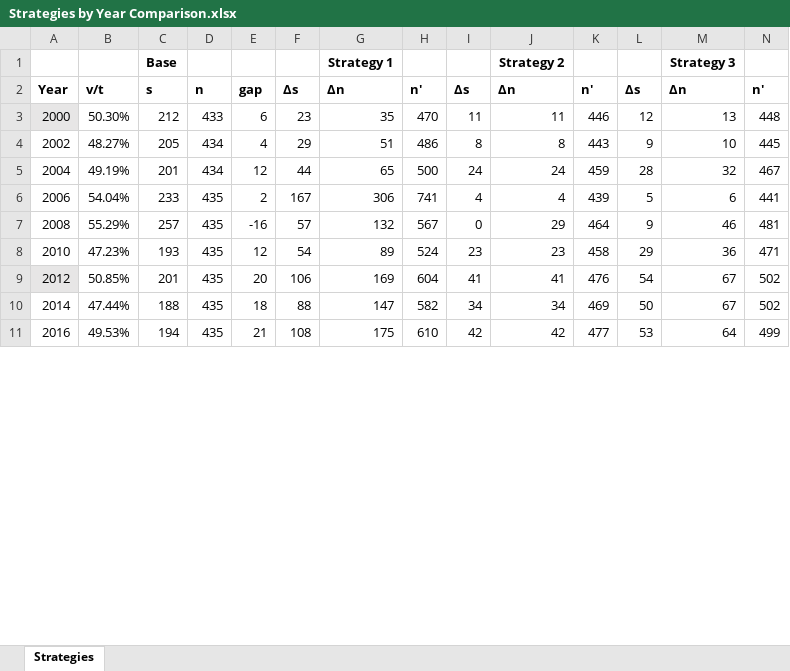
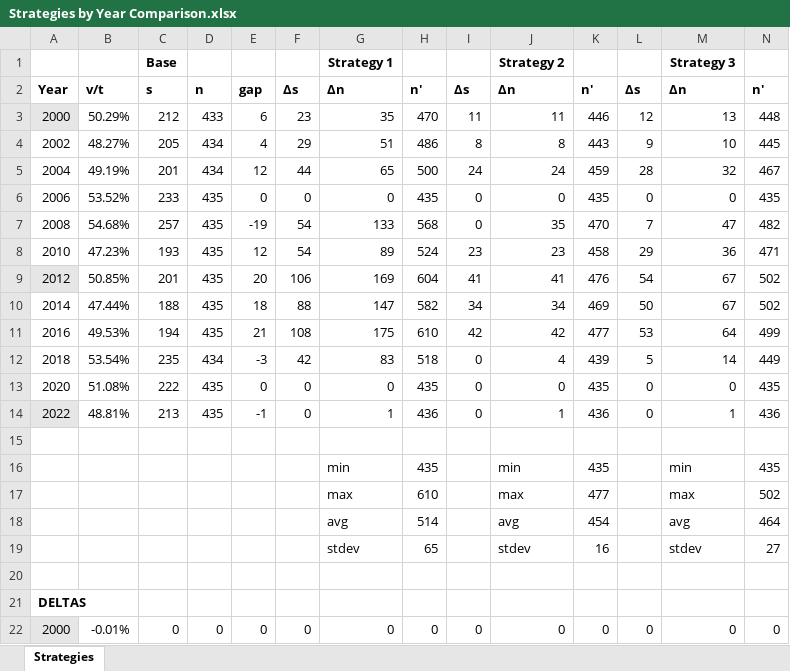
Before and after one commit to alecramsay/MM2, an Excel workbook: results/Strategies by Year Comparison.xlsx, sheet Strategies, drawn as a sheet; only a part is shown; the shorter side is filled out with more unchanged rows; values as stored, in another font and other column widths than the file's, no borders; conditional formats not drawn; rows hold the shown columns only; the diff covers the shown part only; the diff names each change by its address in the sheet, - before the commit and + after, or states it on an @@ line.

Commit message:
Updated comparison spreadsheet

```diff
--- a/results/Strategies by Year Comparison.xlsx (sheet Strategies)
+++ b/results/Strategies by Year Comparison.xlsx (sheet Strategies)
-B3: 50.30%
+B3: 50.29%
+row 6: 2006 | 53.52% | 233 | 435 | 0 | 0 | 0 | 435 | 0 | 0 | 435 | 0 | 0 | 435
+row 7: 2008 | 54.68% | 257 | 435 | -19 | 54 | 133 | 568 | 0 | 35 | 470 | 7 | 47 | 482
+row 8: 2010 | 47.23% | 193 | 435 | 12 | 54 | 89 | 524 | 23 | 23 | 458 | 29 | 36 | 471
+row 9: 2012 | 50.85% | 201 | 435 | 20 | 106 | 169 | 604 | 41 | 41 | 476 | 54 | 67 | 502
+row 10: 2014 | 47.44% | 188 | 435 | 18 | 88 | 147 | 582 | 34 | 34 | 469 | 50 | 67 | 502
+row 11: 2016 | 49.53% | 194 | 435 | 21 | 108 | 175 | 610 | 42 | 42 | 477 | 53 | 64 | 499
+row 12: 2018 | 53.54% | 235 | 434 | -3 | 42 | 83 | 518 | 0 | 4 | 439 | 5 | 14 | 449
+row 13: 2020 | 51.08% | 222 | 435 | 0 | 0 | 0 | 435 | 0 | 0 | 435 | 0 | 0 | 435
+row 14: 2022 | 48.81% | 213 | 435 | -1 | 0 | 1 | 436 | 0 | 1 | 436 | 0 | 1 | 436
+row 15: (empty)
+row 16:  |  |  |  |  |  | min | 435 |  | min | 435 |  | min | 435
+row 17:  |  |  |  |  |  | max | 610 |  | max | 477 |  | max | 502
+row 18:  |  |  |  |  |  | avg | 514 |  | avg | 454 |  | avg | 464
+row 19:  |  |  |  |  |  | stdev | 65 |  | stdev | 16 |  | stdev | 27
+row 20: (empty)
+row 21: DELTAS
+row 22: 2000 | -0.01% | 0 | 0 | 0 | 0 | 0 | 0 | 0 | 0 | 0 | 0 | 0 | 0
```
Also changed, not shown: 16 added rows, 5 removed rows and 4 edited cells elsewhere in this sheet, formulas that keep their value.
